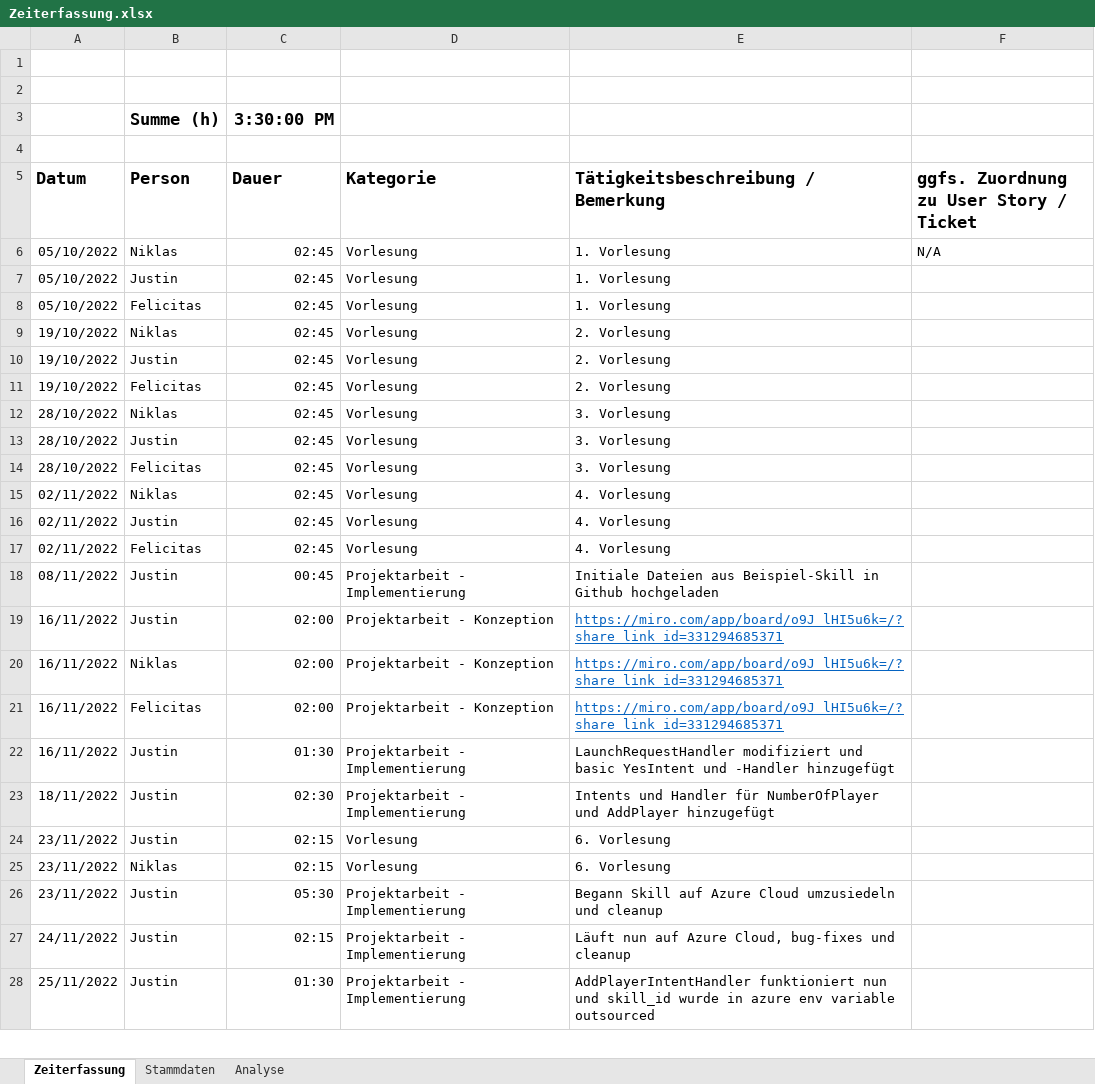
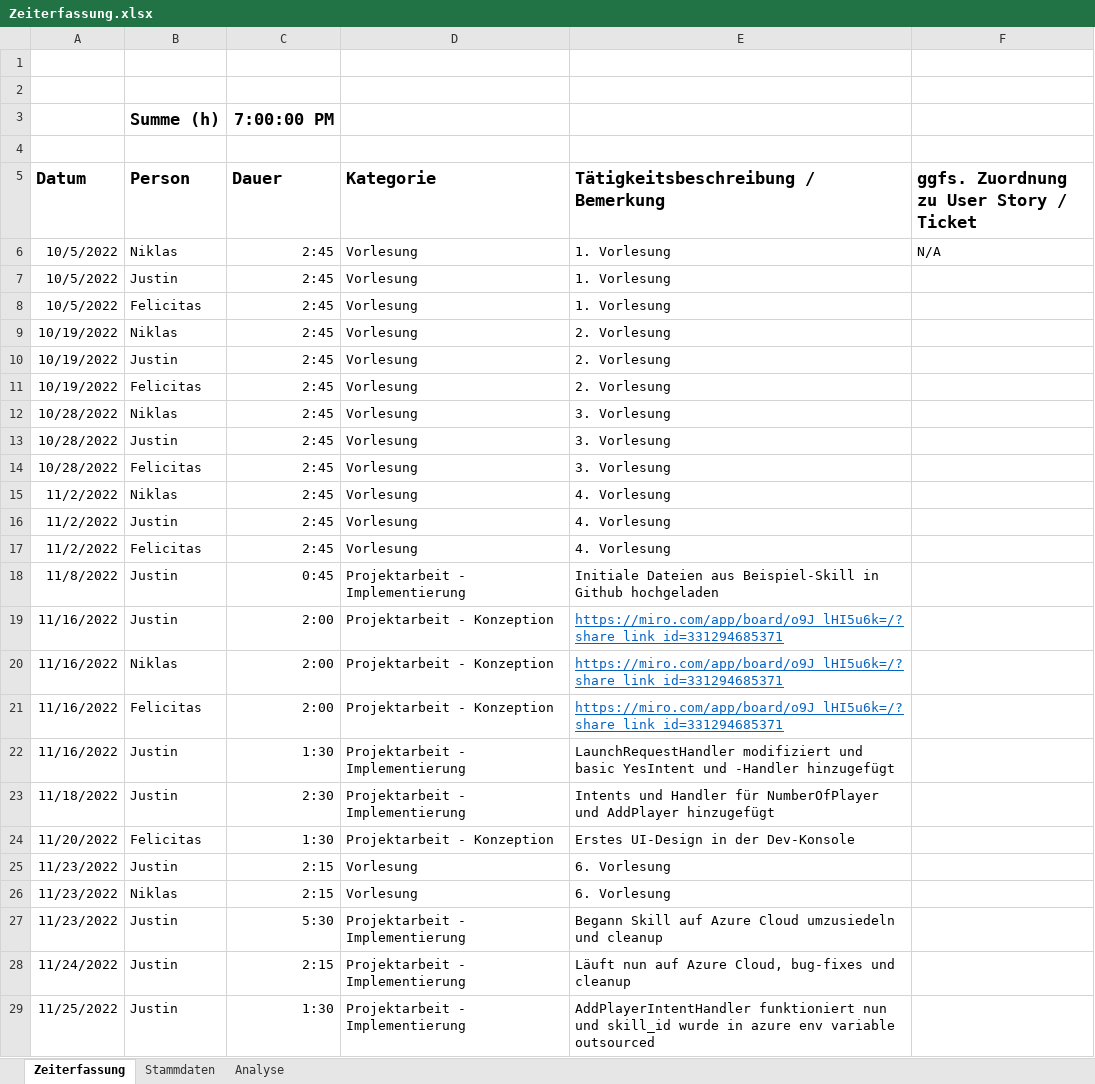
Before and after one commit to Ardril/entwDsa, an Excel workbook: Zeiterfassung.xlsx, sheet Zeiterfassung, drawn as a sheet; only a part is shown; values as stored, in another font and other column widths than the file's, no borders; table styles not drawn; addresses are those after the commit; the diff covers the shown part only; the diff names each change by its address in the sheet, - before the commit and + after, or states it on an @@ line.

Commit message:
updated Zeiterfassung

```diff
--- a/Zeiterfassung.xlsx (sheet Zeiterfassung)
+++ b/Zeiterfassung.xlsx (sheet Zeiterfassung)
-C3 (Dauer): 3:30:00 PM
+C3 (Dauer): 7:00:00 PM
-A6:A8 (Datum): 05/10/2022
+A6:A8 (Datum): 10/5/2022
-C6:C17 (Dauer): 02:45
+C6:C17 (Dauer): 2:45
-A9:A11 (Datum): 19/10/2022
+A9:A11 (Datum): 10/19/2022
-A12:A14 (Datum): 28/10/2022
+A12:A14 (Datum): 10/28/2022
-A15:A17 (Datum): 02/11/2022
+A15:A17 (Datum): 11/2/2022
-A18 (Datum): 08/11/2022
+A18 (Datum): 11/8/2022
-C18 (Dauer): 00:45
+C18 (Dauer): 0:45
-A19:A22 (Datum): 16/11/2022
+A19:A22 (Datum): 11/16/2022
-C19:C21 (Dauer): 02:00
+C19:C21 (Dauer): 2:00
-C22 (Dauer): 01:30
+C22 (Dauer): 1:30
-A23 (Datum): 18/11/2022
+A23 (Datum): 11/18/2022
-C23 (Dauer): 02:30
+C23 (Dauer): 2:30
+row 24: 11/20/2022 | Felicitas | 1:30 | Projektarbeit - Konzeption | Erstes UI-Design in der Dev-Konsole
-A25:A27 (Datum): 23/11/2022
+A25:A27 (Datum): 11/23/2022
-C25:C26 (Dauer): 02:15
+C25:C26 (Dauer): 2:15
-C27 (Dauer): 05:30
+C27 (Dauer): 5:30
-A28 (Datum): 24/11/2022
+A28 (Datum): 11/24/2022
-C28 (Dauer): 02:15
+C28 (Dauer): 2:15
-A29 (Datum): 25/11/2022
+A29 (Datum): 11/25/2022
-C29 (Dauer): 01:30
+C29 (Dauer): 1:30
```
Also changed, not shown: 1 added row, 1 removed row and 6 edited cells elsewhere in this sheet, sheet Analyse.
